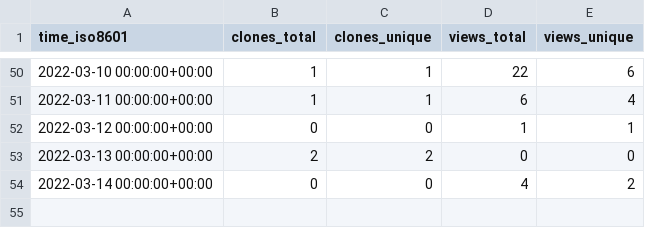
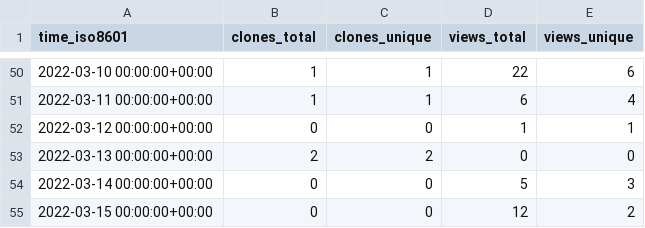
Before and after one commit to ethyca/fides-stats, a CSV file: ethyca/fideslang/ghrs-data/views_clones_aggregate.csv, drawn as a sheet; only a part is shown, gaps mark what is left out.

```diff
--- a/ethyca/fideslang/ghrs-data/views_clones_aggregate.csv
+++ b/ethyca/fideslang/ghrs-data/views_clones_aggregate.csv
@@ -53,2 +53,3 @@ time_iso8601,clones_total,clones_unique,views_total,views_unique
 2022-03-13 00:00:00+00:00,2,2,0,0
-2022-03-14 00:00:00+00:00,0,0,4,2
+2022-03-14 00:00:00+00:00,0,0,5,3
+2022-03-15 00:00:00+00:00,0,0,12,2
```
Also changed, not shown: 1 other file.
